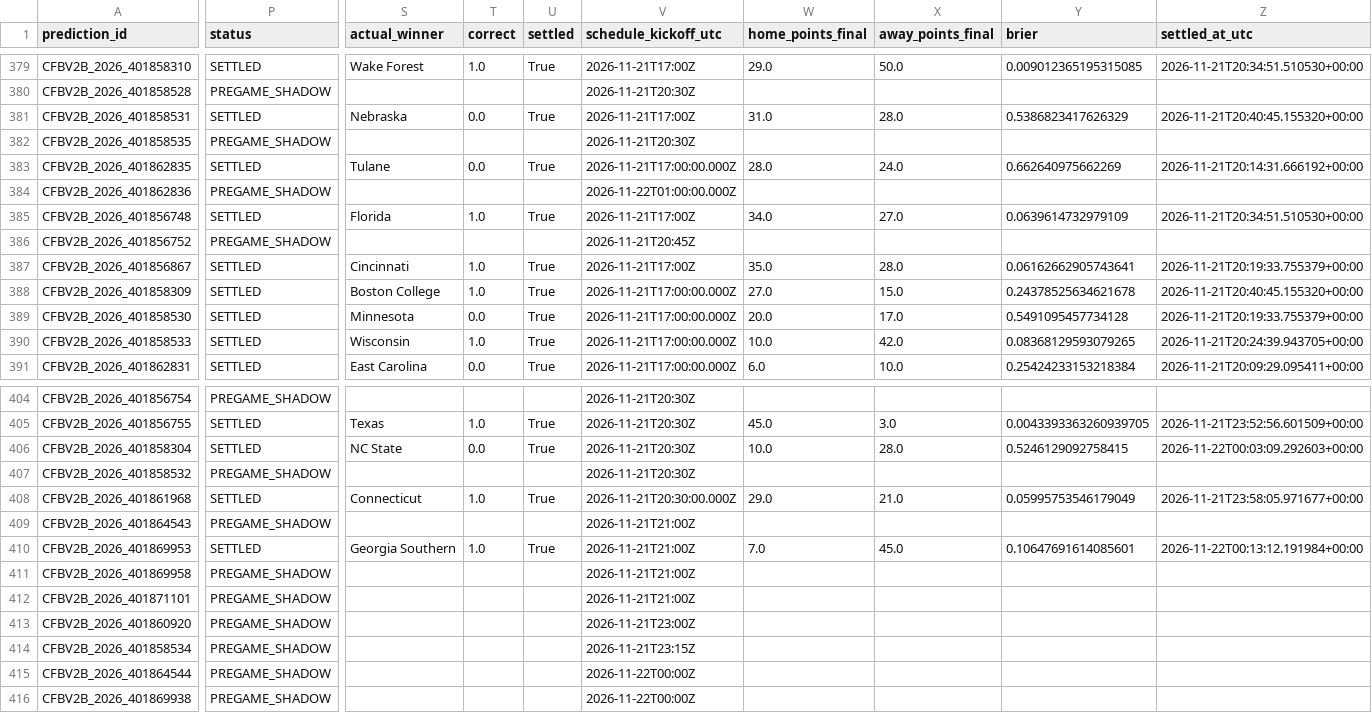
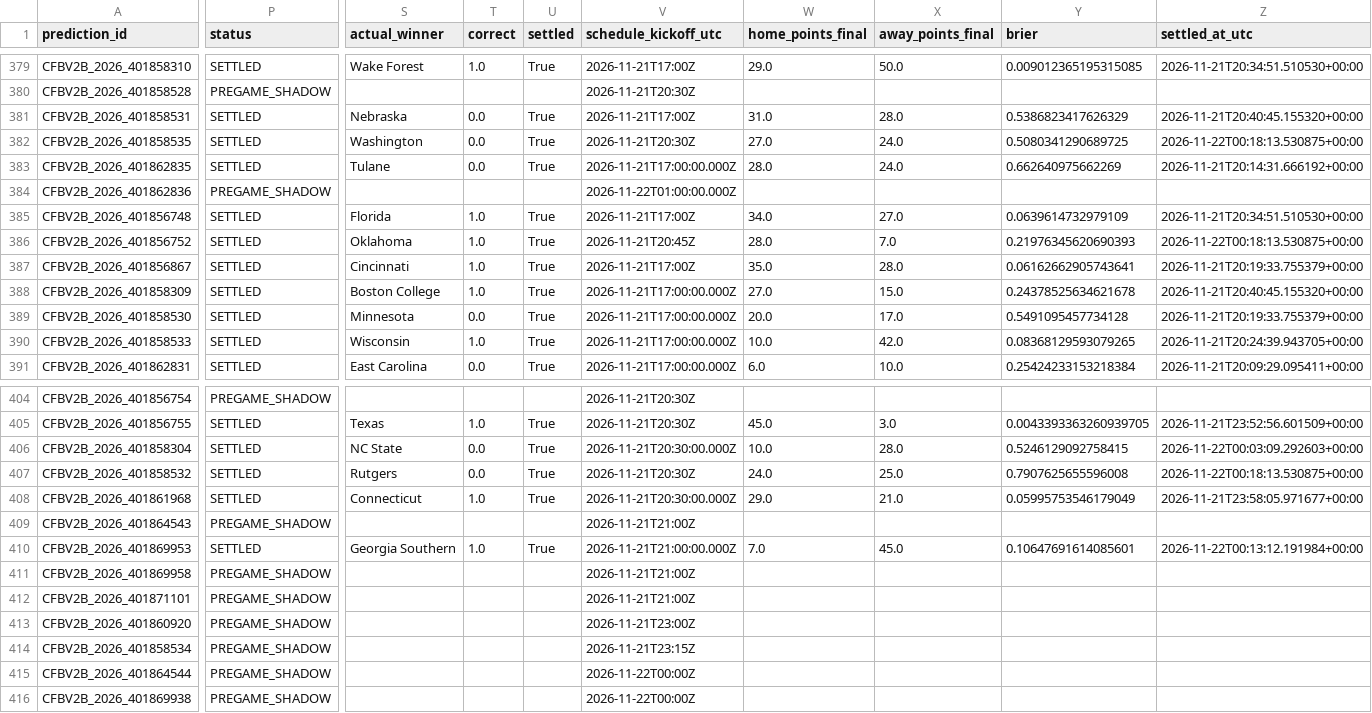
Before and after one commit to bp111301/bp-sports, a CSV file: data/cfb/v2_shadow/verified_prediction_ledger.csv, drawn as a sheet; only a part is shown, gaps mark what is left out; the diff names each change by its address in the sheet, - before the commit and + after, or states it on an @@ line.

```diff
--- a/data/cfb/v2_shadow/verified_prediction_ledger.csv
+++ b/data/cfb/v2_shadow/verified_prediction_ledger.csv
-P382 (status): PREGAME_SHADOW
+P382 (status): SETTLED
-S382 (actual_winner): (empty)
+S382 (actual_winner): Washington
-T382 (correct): (empty)
+T382 (correct): 0.0
-U382 (settled): (empty)
+U382 (settled): True
-W382 (home_points_final): (empty)
+W382 (home_points_final): 27.0
-X382 (away_points_final): (empty)
+X382 (away_points_final): 24.0
-Y382 (brier): (empty)
+Y382 (brier): 0.5080341290689725
-Z382 (settled_at_utc): (empty)
+Z382 (settled_at_utc): 2026-11-22T00:18:13.530875+00:00
-P386 (status): PREGAME_SHADOW
+P386 (status): SETTLED
-S386 (actual_winner): (empty)
+S386 (actual_winner): Oklahoma
-T386 (correct): (empty)
+T386 (correct): 1.0
-U386 (settled): (empty)
+U386 (settled): True
-W386 (home_points_final): (empty)
+W386 (home_points_final): 28.0
-X386 (away_points_final): (empty)
+X386 (away_points_final): 7.0
-Y386 (brier): (empty)
+Y386 (brier): 0.21976345620690393
-Z386 (settled_at_utc): (empty)
+Z386 (settled_at_utc): 2026-11-22T00:18:13.530875+00:00
-V406 (schedule_kickoff_utc): 2026-11-21T20:30Z
+V406 (schedule_kickoff_utc): 2026-11-21T20:30:00.000Z
-P407 (status): PREGAME_SHADOW
+P407 (status): SETTLED
-S407 (actual_winner): (empty)
+S407 (actual_winner): Rutgers
-T407 (correct): (empty)
+T407 (correct): 0.0
-U407 (settled): (empty)
+U407 (settled): True
-W407 (home_points_final): (empty)
+W407 (home_points_final): 24.0
-X407 (away_points_final): (empty)
+X407 (away_points_final): 25.0
-Y407 (brier): (empty)
+Y407 (brier): 0.7907625655596008
-Z407 (settled_at_utc): (empty)
+Z407 (settled_at_utc): 2026-11-22T00:18:13.530875+00:00
-V410 (schedule_kickoff_utc): 2026-11-21T21:00Z
+V410 (schedule_kickoff_utc): 2026-11-21T21:00:00.000Z
```
Also changed, not shown: data/cfb/ledger/prediction_ledger.csv, 3 other files.
